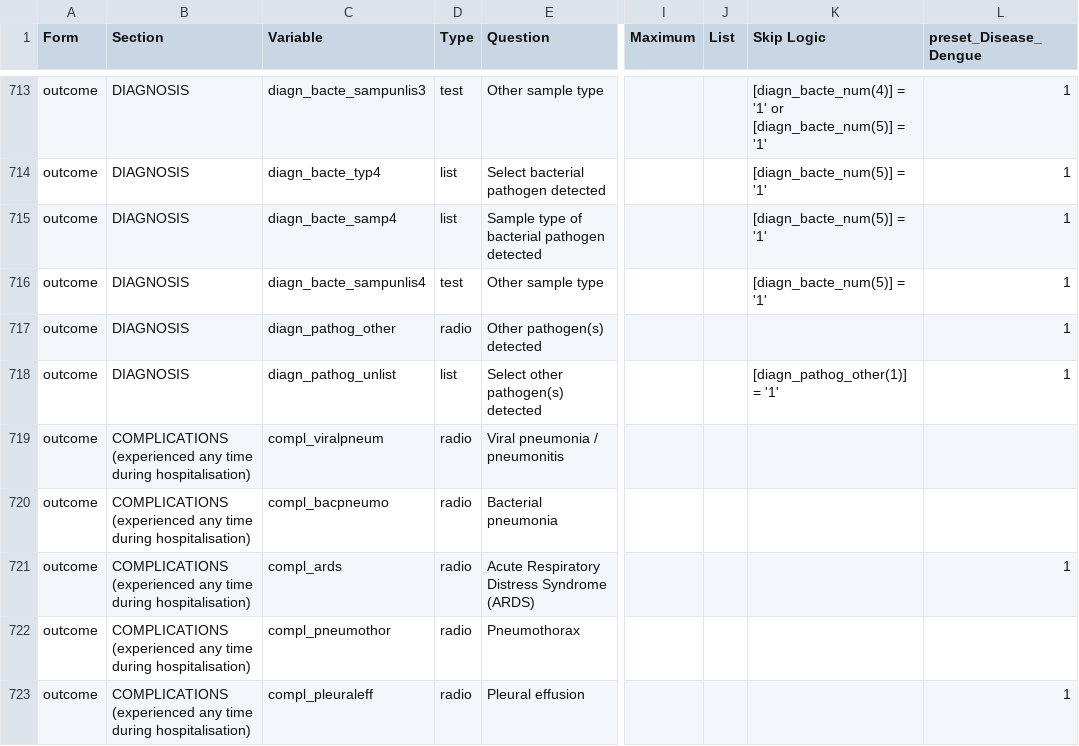
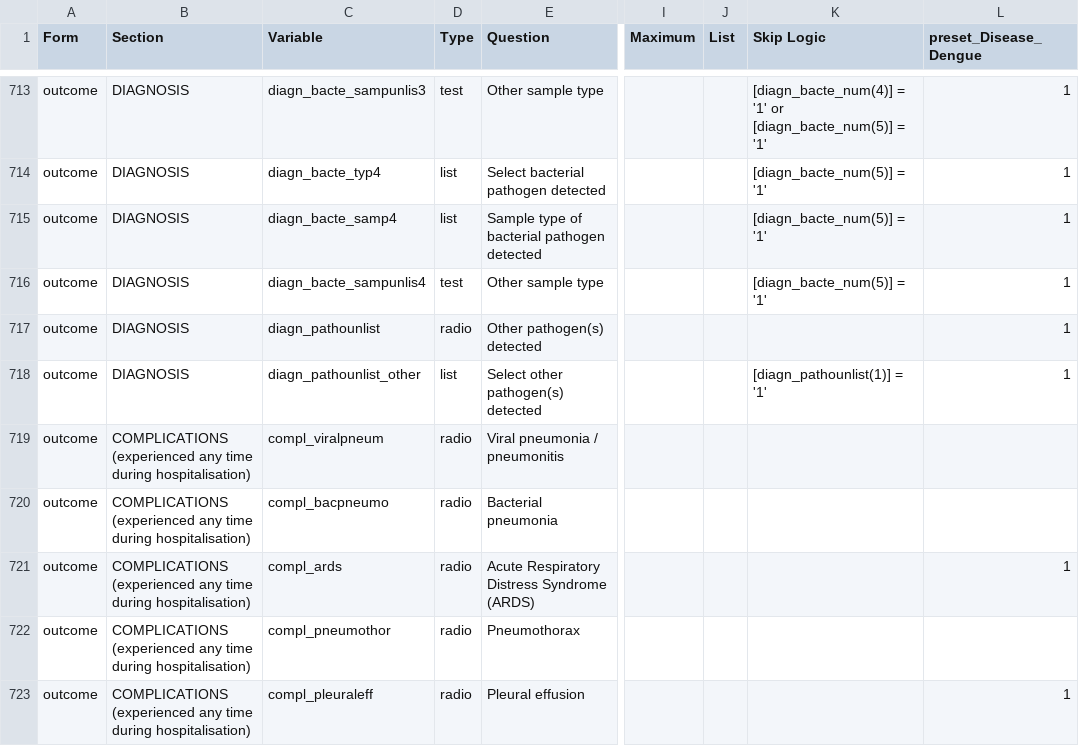
Before and after one commit to EstebanGarciaG/ISARIC_CORE_CRF_test, a CSV file: ICC 1/ICC 1.0.0/ICC_Instrument.csv, drawn as a sheet; only a part is shown, gaps mark what is left out; the diff names each change by its address in the sheet, - before the commit and + after, or states it on an @@ line.

Commit message:
Update ICC_Instrument.csv

```diff
--- a/ICC 1/ICC 1.0.0/ICC_Instrument.csv
+++ b/ICC 1/ICC 1.0.0/ICC_Instrument.csv
-C717 (Variable): diagn_pathog_other
+C717 (Variable): diagn_pathounlist
-C718 (Variable): diagn_pathog_unlist
+C718 (Variable): diagn_pathounlist_other
-K718 (Skip Logic): [diagn_pathog_other(1)] = '1'
+K718 (Skip Logic): [diagn_pathounlist(1)] = '1'
```
